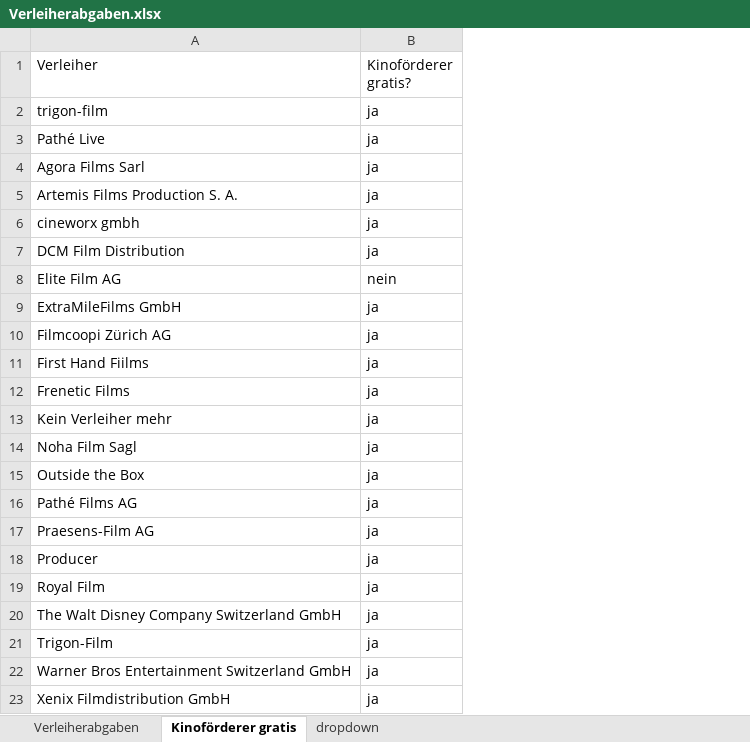
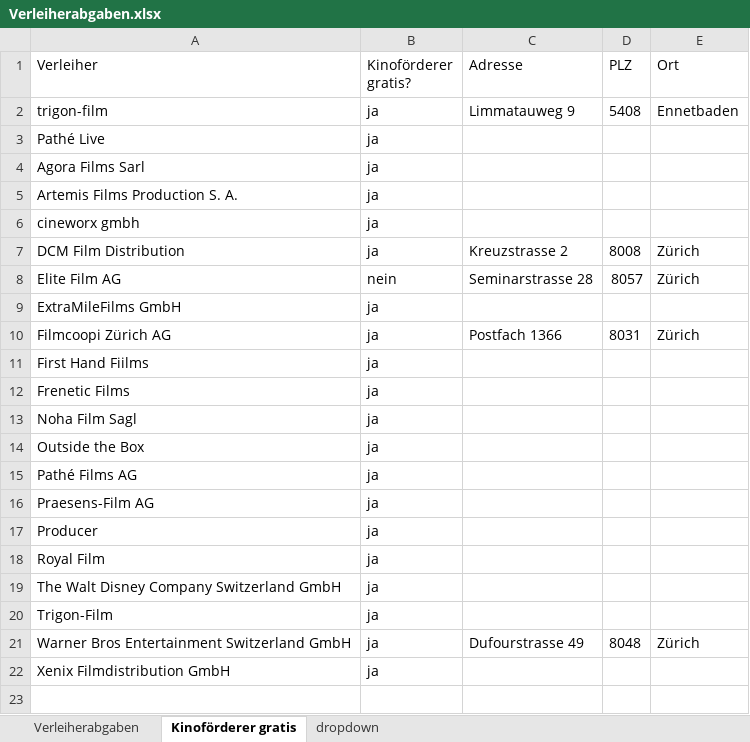
Before and after one commit to slvwagner/Kinoklub, an Excel workbook: Input/Verleiherabgaben.xlsx, sheet Kinoförderer gratis, drawn as a sheet; values as stored, in another font and other column widths than the file's, no borders; table styles not drawn; removed rows and columns are numbered as before the commit, all else as after; the diff names each change by its address in the sheet, - before the commit and + after, or states it on an @@ line.

Commit message:
Verleiherabrechnung erstellt

```diff
--- a/Input/Verleiherabgaben.xlsx (sheet Kinoförderer gratis)
+++ b/Input/Verleiherabgaben.xlsx (sheet Kinoförderer gratis)
+column C (Adresse), rows 2-21: Limmatauweg 9 |  |  |  |  | Kreuzstrasse 2 | Seminarstrasse 28 |  | Postfach 1366 |  |  |  |  |  |  |  |  |  |  | Dufourstrasse 49
+column D (PLZ), rows 2-21: 5408 |  |  |  |  | 8008 | 8057 |  | 8031 |  |  |  |  |  |  |  |  |  |  | 8048
+column E (Ort), rows 2-21: Ennetbaden |  |  |  |  | Zürich | Zürich |  | Zürich |  |  |  |  |  |  |  |  |  |  | Zürich
-row 13: Kein Verleiher mehr | ja
```
Also changed, not shown: 4 other files.
